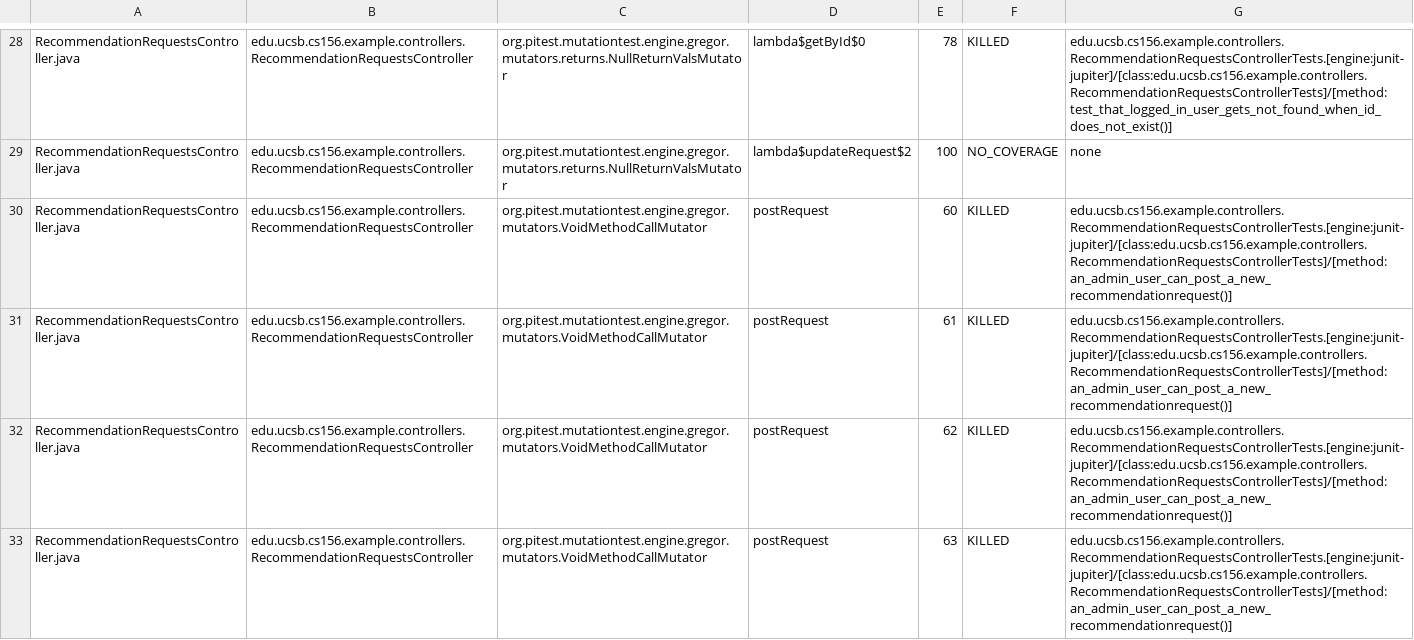
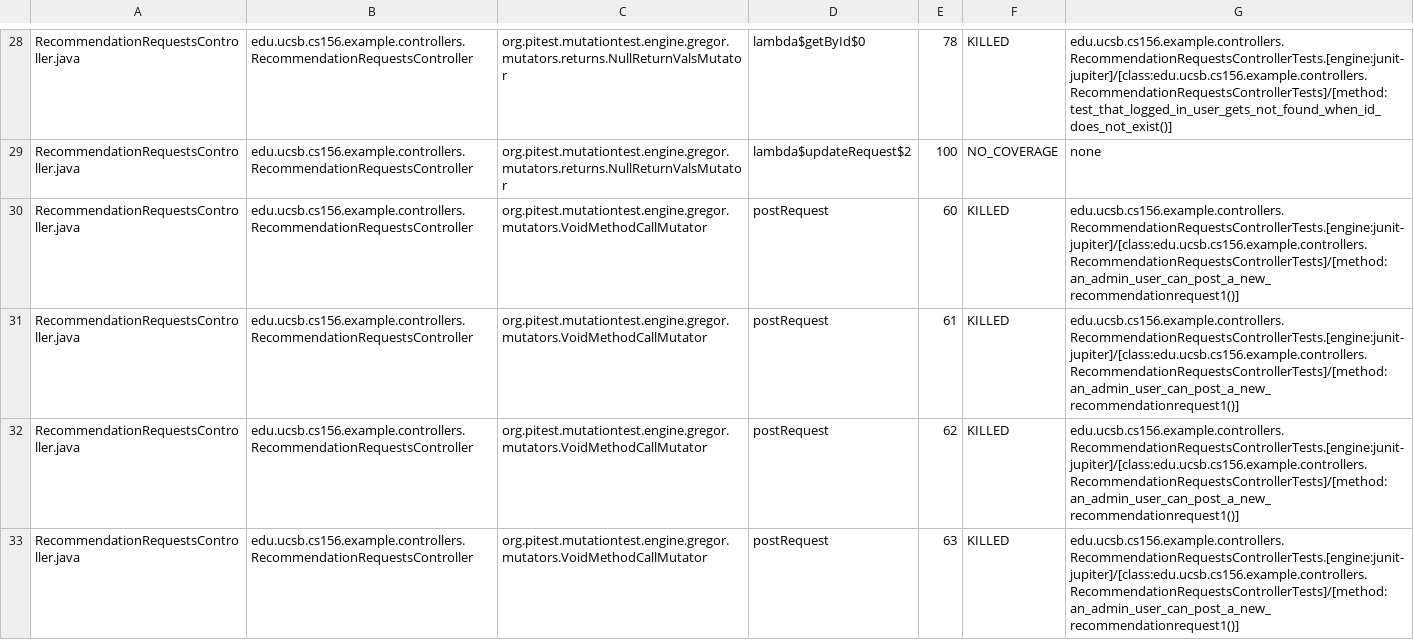
Before and after one commit to ucsb-cs156-w24/team02-w24-7pm-3, a CSV file: pitest/mutations.csv, drawn as a sheet; only a part is shown, gaps mark what is left out; the diff covers the shown part only.

Commit message:
Deploying to gh-pages from @ ucsb-cs156-w24/team02-w24-7pm-3@e39fcb7d4f691651515671c2268b77d860f25438 🚀

```diff
--- a/pitest/mutations.csv
+++ b/pitest/mutations.csv
@@ -29,5 +29,5 @@ RecommendationRequestsController.java,edu.ucsb.cs156.example.controllers.Recomme
 RecommendationRequestsController.java,edu.ucsb.cs156.example.controllers.RecommendationRequestsController,org.pitest.mutationtest.engine.gregor.mutators.returns.NullReturnValsMutator,lambda$updateRequest$2,100,NO_COVERAGE,none
-RecommendationRequestsController.java,edu.ucsb.cs156.example.controllers.RecommendationRequestsController,org.pitest.mutationtest.engine.gregor.mutators.VoidMethodCallMutator,postRequest,60,KILLED,edu.ucsb.cs156.example.controllers.RecommendationRequestsControllerTests.[engine:junit-jupiter]/[class:edu.ucsb.cs156.example.controllers.RecommendationRequestsControllerTests]/[method:an_admin_user_can_post_a_new_recommendationrequest()]
-RecommendationRequestsController.java,edu.ucsb.cs156.example.controllers.RecommendationRequestsController,org.pitest.mutationtest.engine.gregor.mutators.VoidMethodCallMutator,postRequest,61,KILLED,edu.ucsb.cs156.example.controllers.RecommendationRequestsControllerTests.[engine:junit-jupiter]/[class:edu.ucsb.cs156.example.controllers.RecommendationRequestsControllerTests]/[method:an_admin_user_can_post_a_new_recommendationrequest()]
-RecommendationRequestsController.java,edu.ucsb.cs156.example.controllers.RecommendationRequestsController,org.pitest.mutationtest.engine.gregor.mutators.VoidMethodCallMutator,postRequest,62,KILLED,edu.ucsb.cs156.example.controllers.RecommendationRequestsControllerTests.[engine:junit-jupiter]/[class:edu.ucsb.cs156.example.controllers.RecommendationRequestsControllerTests]/[method:an_admin_user_can_post_a_new_recommendationrequest()]
-RecommendationRequestsController.java,edu.ucsb.cs156.example.controllers.RecommendationRequestsController,org.pitest.mutationtest.engine.gregor.mutators.VoidMethodCallMutator,postRequest,63,KILLED,edu.ucsb.cs156.example.controllers.RecommendationRequestsControllerTests.[engine:junit-jupiter]/[class:edu.ucsb.cs156.example.controllers.RecommendationRequestsControllerTests]/[method:an_admin_user_can_post_a_new_recommendationrequest()]
+RecommendationRequestsController.java,edu.ucsb.cs156.example.controllers.RecommendationRequestsController,org.pitest.mutationtest.engine.gregor.mutators.VoidMethodCallMutator,postRequest,60,KILLED,edu.ucsb.cs156.example.controllers.RecommendationRequestsControllerTests.[engine:junit-jupiter]/[class:edu.ucsb.cs156.example.controllers.RecommendationRequestsControllerTests]/[method:an_admin_user_can_post_a_new_recommendationrequest1()]
+RecommendationRequestsController.java,edu.ucsb.cs156.example.controllers.RecommendationRequestsController,org.pitest.mutationtest.engine.gregor.mutators.VoidMethodCallMutator,postRequest,61,KILLED,edu.ucsb.cs156.example.controllers.RecommendationRequestsControllerTests.[engine:junit-jupiter]/[class:edu.ucsb.cs156.example.controllers.RecommendationRequestsControllerTests]/[method:an_admin_user_can_post_a_new_recommendationrequest1()]
+RecommendationRequestsController.java,edu.ucsb.cs156.example.controllers.RecommendationRequestsController,org.pitest.mutationtest.engine.gregor.mutators.VoidMethodCallMutator,postRequest,62,KILLED,edu.ucsb.cs156.example.controllers.RecommendationRequestsControllerTests.[engine:junit-jupiter]/[class:edu.ucsb.cs156.example.controllers.RecommendationRequestsControllerTests]/[method:an_admin_user_can_post_a_new_recommendationrequest1()]
+RecommendationRequestsController.java,edu.ucsb.cs156.example.controllers.RecommendationRequestsController,org.pitest.mutationtest.engine.gregor.mutators.VoidMethodCallMutator,postRequest,63,KILLED,edu.ucsb.cs156.example.controllers.RecommendationRequestsControllerTests.[engine:junit-jupiter]/[class:edu.ucsb.cs156.example.controllers.RecommendationRequestsControllerTests]/[method:an_admin_user_can_post_a_new_recommendationrequest1()]
```
Also changed, not shown: 2 edited cells elsewhere in this file, 17 other files.
